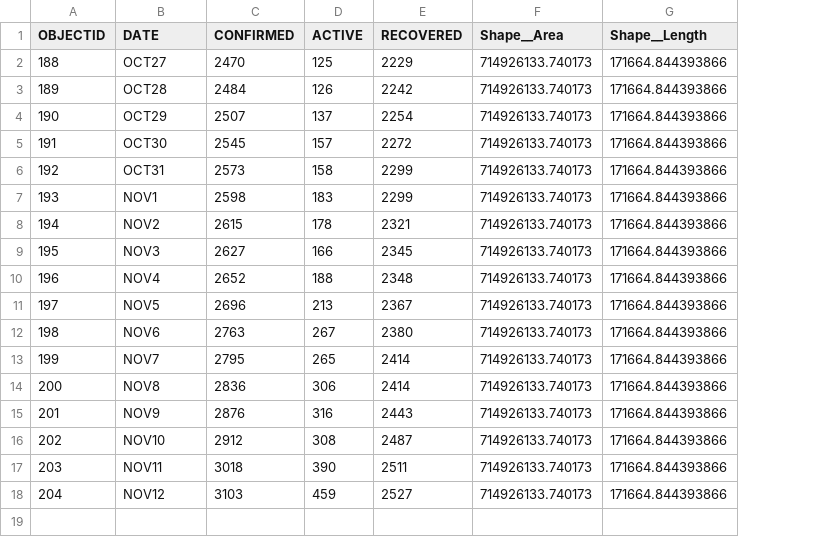
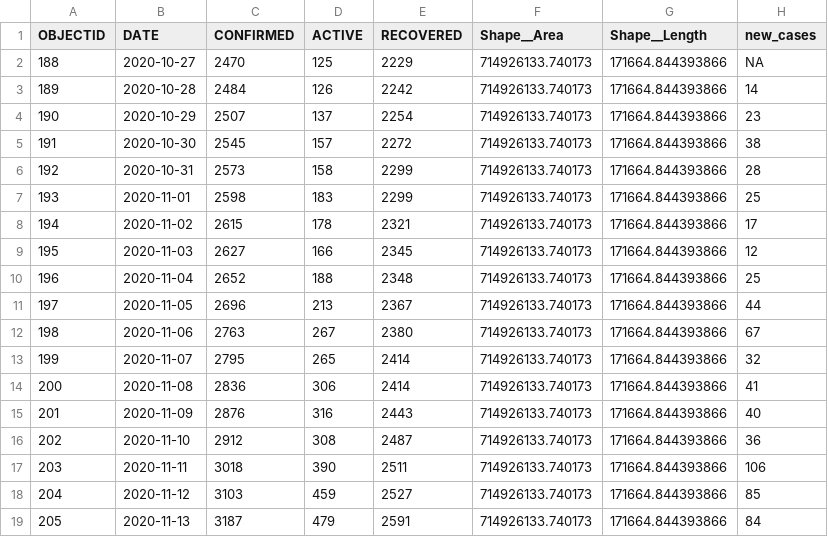
Before and after one commit to samedelstein/Onondaga_COVID, a CSV file: data/city_case_mapping.csv, drawn as a sheet; the diff names each change by its address in the sheet, - before the commit and + after, or states it on an @@ line.

```diff
--- a/data/city_case_mapping.csv
+++ b/data/city_case_mapping.csv
+column H (new_cases), rows 2-18: NA | 14 | 23 | 38 | 28 | 25 | 17 | 12 | 25 | 44 | 67 | 32 | 41 | 40 | 36 | 106 | 85
-B2 (DATE): OCT27
+B2 (DATE): 2020-10-27
-B3 (DATE): OCT28
+B3 (DATE): 2020-10-28
-B4 (DATE): OCT29
+B4 (DATE): 2020-10-29
-B5 (DATE): OCT30
+B5 (DATE): 2020-10-30
-B6 (DATE): OCT31
+B6 (DATE): 2020-10-31
-B7 (DATE): NOV1
+B7 (DATE): 2020-11-01
-B8 (DATE): NOV2
+B8 (DATE): 2020-11-02
-B9 (DATE): NOV3
+B9 (DATE): 2020-11-03
-B10 (DATE): NOV4
+B10 (DATE): 2020-11-04
-B11 (DATE): NOV5
+B11 (DATE): 2020-11-05
-B12 (DATE): NOV6
+B12 (DATE): 2020-11-06
-B13 (DATE): NOV7
+B13 (DATE): 2020-11-07
-B14 (DATE): NOV8
+B14 (DATE): 2020-11-08
-B15 (DATE): NOV9
+B15 (DATE): 2020-11-09
-B16 (DATE): NOV10
+B16 (DATE): 2020-11-10
-B17 (DATE): NOV11
+B17 (DATE): 2020-11-11
-B18 (DATE): NOV12
+B18 (DATE): 2020-11-12
+row 19: 205 | 2020-11-13 | 3187 | 479 | 2591 | 714926133.740173 | 171664.844393866 | 84
```
Also changed, not shown: data/County_cases_by_municipality.csv, data/city_cases_zip.csv, 5 other files.
